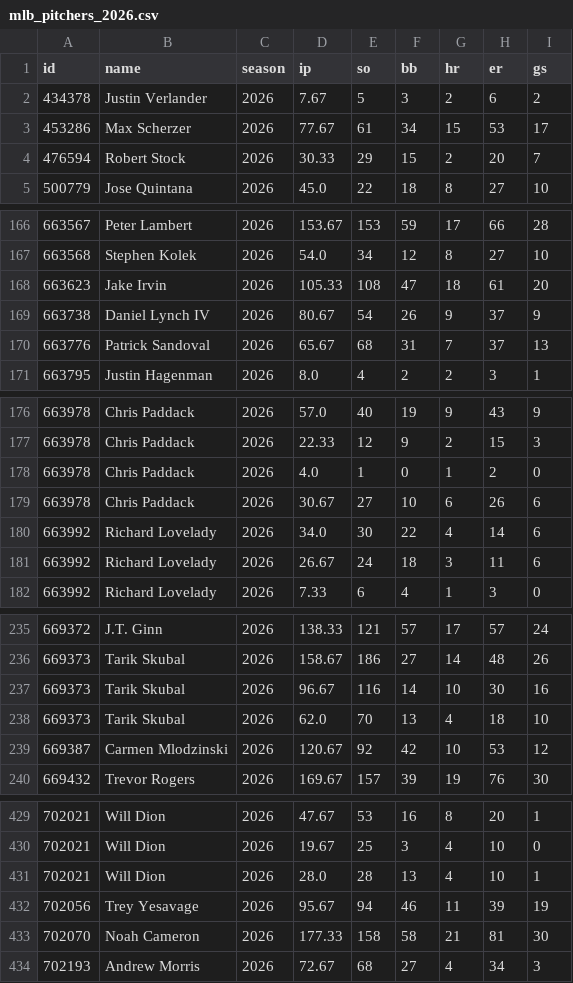
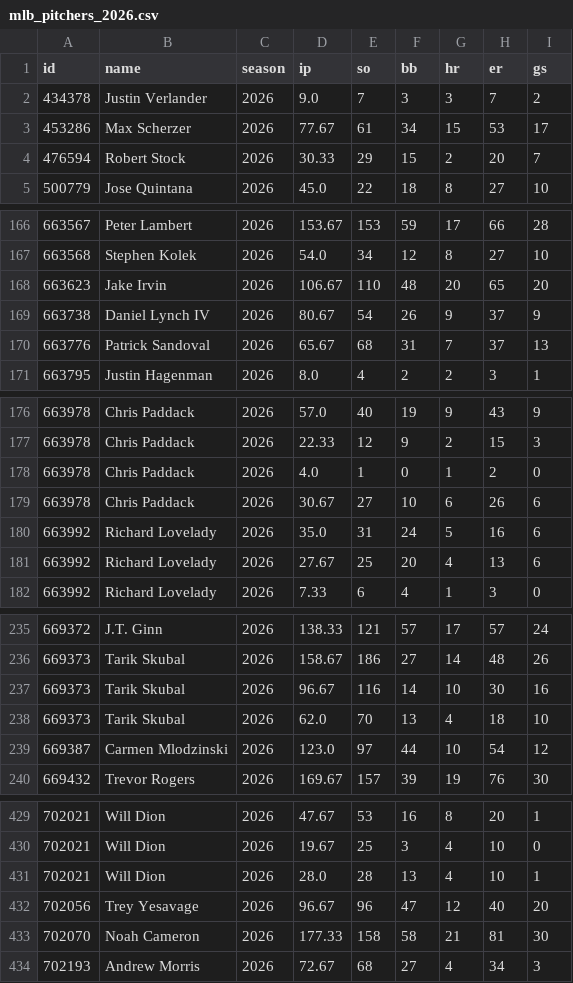
Before and after one commit to arro2121/Baseline, a CSV file: data/history/mlb_pitchers_2026.csv, drawn as a sheet; only a part is shown, gaps mark what is left out; the diff covers the shown part only.

```diff
--- a/data/history/mlb_pitchers_2026.csv
+++ b/data/history/mlb_pitchers_2026.csv
@@ -1,3 +1,3 @@
 id,name,season,ip,so,bb,hr,er,gs
-434378,Justin Verlander,2026,7.67,5,3,2,6,2
+434378,Justin Verlander,2026,9.0,7,3,3,7,2
 453286,Max Scherzer,2026,77.67,61,34,15,53,17
@@ -167,3 +167,3 @@ id,name,season,ip,so,bb,hr,er,gs
 663568,Stephen Kolek,2026,54.0,34,12,8,27,10
-663623,Jake Irvin,2026,105.33,108,47,18,61,20
+663623,Jake Irvin,2026,106.67,110,48,20,65,20
 663738,Daniel Lynch IV,2026,80.67,54,26,9,37,9
@@ -179,4 +179,4 @@ id,name,season,ip,so,bb,hr,er,gs
 663978,Chris Paddack,2026,30.67,27,10,6,26,6
-663992,Richard Lovelady,2026,34.0,30,22,4,14,6
-663992,Richard Lovelady,2026,26.67,24,18,3,11,6
+663992,Richard Lovelady,2026,35.0,31,24,5,16,6
+663992,Richard Lovelady,2026,27.67,25,20,4,13,6
 663992,Richard Lovelady,2026,7.33,6,4,1,3,0
@@ -238,3 +238,3 @@ id,name,season,ip,so,bb,hr,er,gs
 669373,Tarik Skubal,2026,62.0,70,13,4,18,10
-669387,Carmen Mlodzinski,2026,120.67,92,42,10,53,12
+669387,Carmen Mlodzinski,2026,123.0,97,44,10,54,12
 669432,Trevor Rogers,2026,169.67,157,39,19,76,30
@@ -431,3 +431,3 @@ id,name,season,ip,so,bb,hr,er,gs
 702021,Will Dion,2026,28.0,28,13,4,10,1
-702056,Trey Yesavage,2026,95.67,94,46,11,39,19
+702056,Trey Yesavage,2026,96.67,96,47,12,40,20
 702070,Noah Cameron,2026,177.33,158,58,21,81,30
```
Also changed, not shown: 6 edited cells elsewhere in this file, 14 other files.
